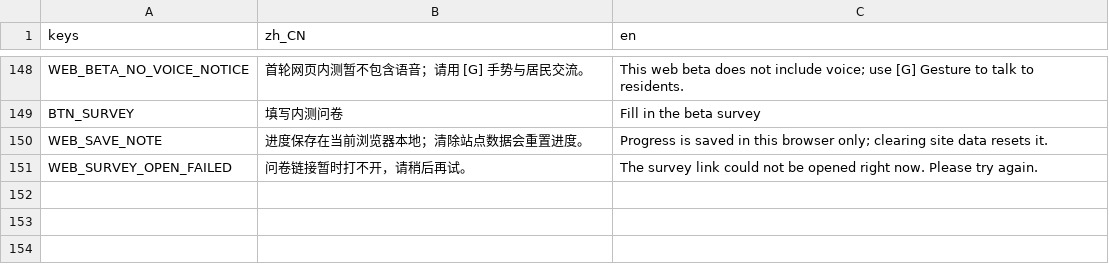
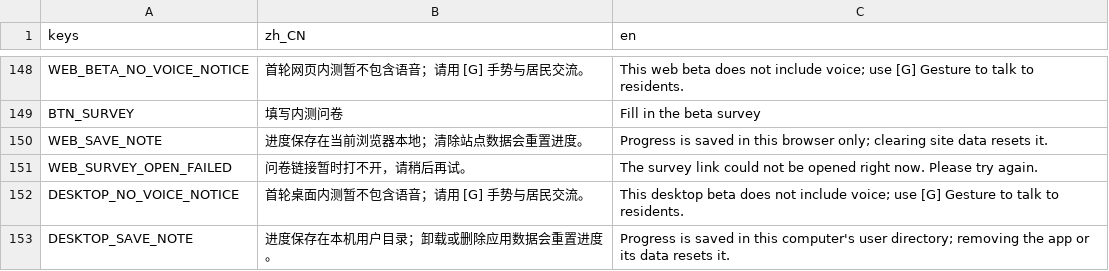
Before and after one commit to zmy1260222041/NativeLingo, a CSV file: game/localization/stranger.csv, drawn as a sheet; only a part is shown, gaps mark what is left out.

```diff
--- a/game/localization/stranger.csv
+++ b/game/localization/stranger.csv
@@ -151 +151,3 @@ WEB_SAVE_NOTE,"进度保存在当前浏览器本地；清除站点数据会重
 WEB_SURVEY_OPEN_FAILED,"问卷链接暂时打不开，请稍后再试。","The survey link could not be opened right now. Please try again."
+DESKTOP_NO_VOICE_NOTICE,"首轮桌面内测暂不包含语音；请用 [G] 手势与居民交流。","This desktop beta does not include voice; use [G] Gesture to talk to residents."
+DESKTOP_SAVE_NOTE,"进度保存在本机用户目录；卸载或删除应用数据会重置进度。","Progress is saved in this computer's user directory; removing the app or its data resets it."
```
Also changed, not shown: 18 other files.
